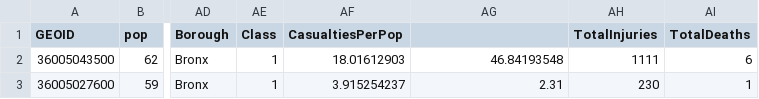
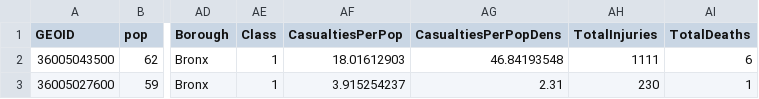
Before and after one commit to hiydavid/traffic-safety-predictive-analytics, a CSV file: features/ny_la_census.csv, drawn as a sheet; only a part is shown, gaps mark what is left out; the diff names each change by its address in the sheet, - before the commit and + after, or states it on an @@ line.

Commit message:
Update ny_la_census.csv

```diff
--- a/features/ny_la_census.csv
+++ b/features/ny_la_census.csv
-AG1: (empty)
+AG1: CasualtiesPerPopDens
```
